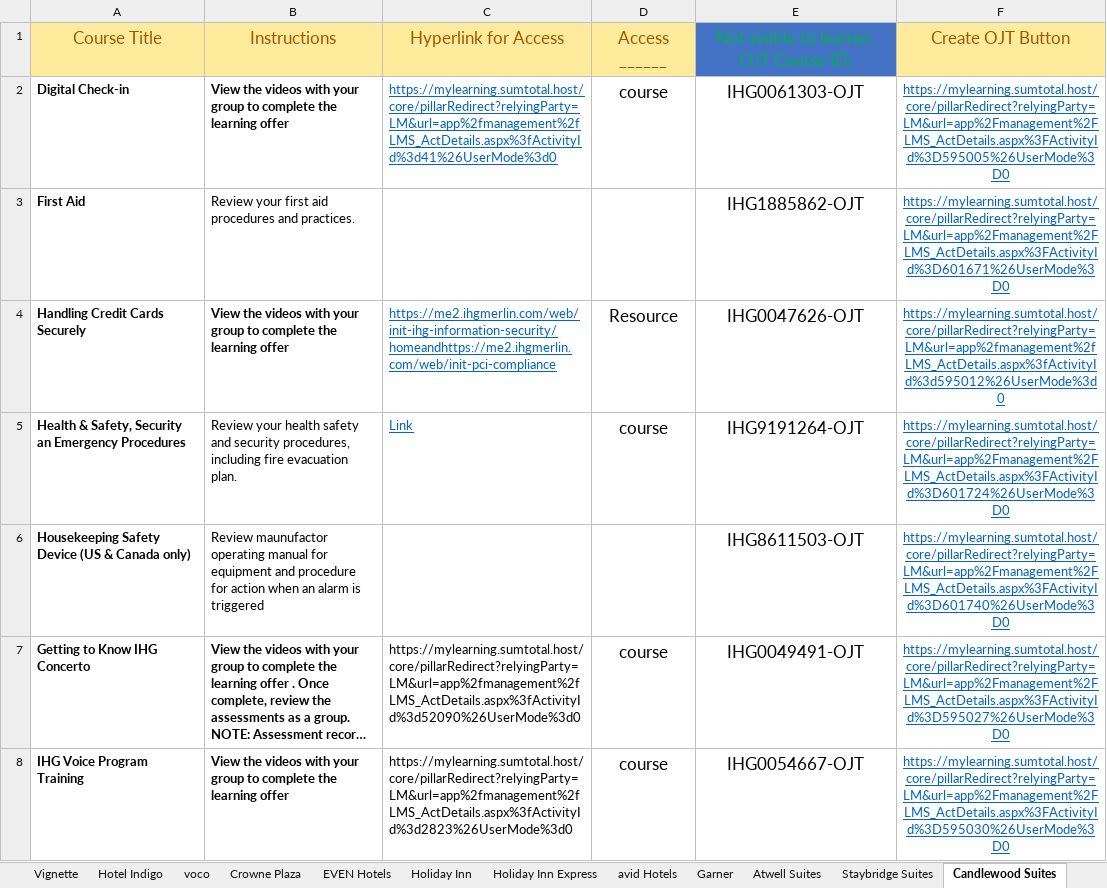
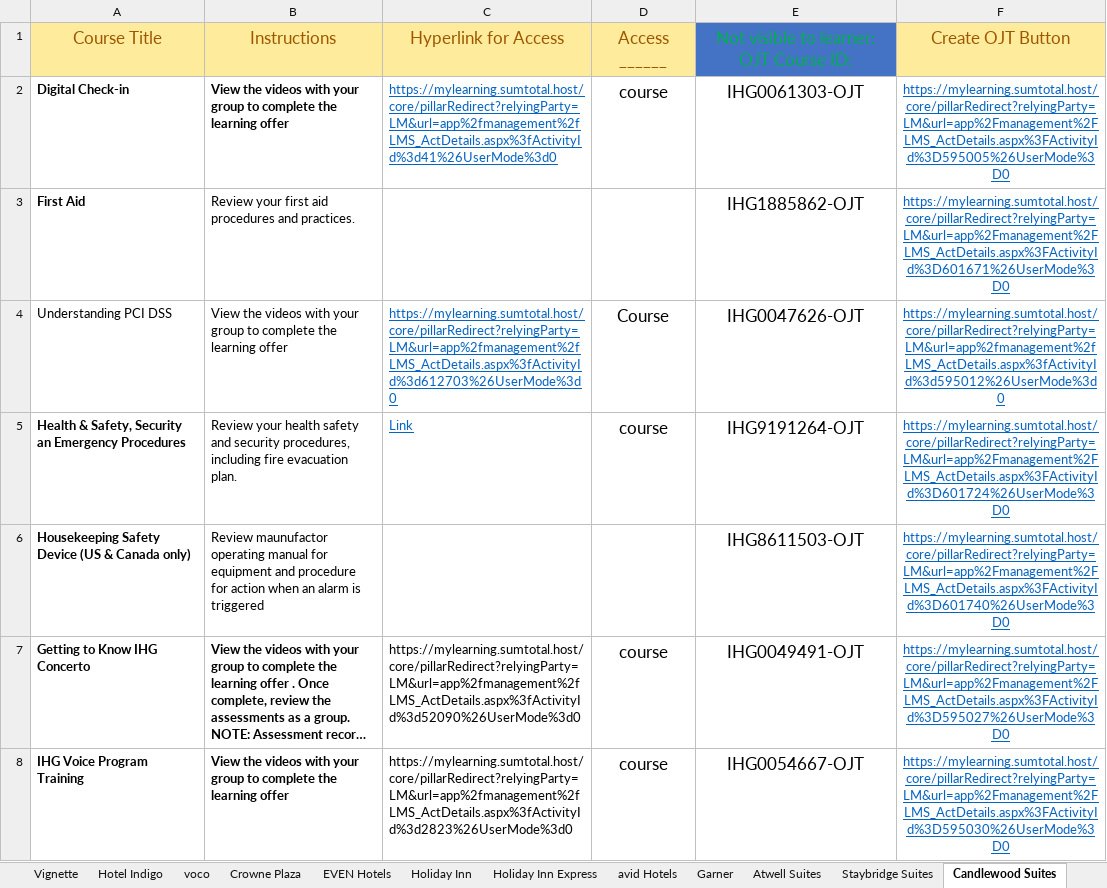
Before and after one commit to cod-debug/excel-to-json, an Excel workbook: OJT Template_AMER.xlsx, sheet Candlewood Suites, drawn as a sheet; only a part is shown; long unchanged cells end in …; values as stored, in another font and other column widths than the file's, no borders; the diff covers the shown part only; the diff names each change by its address in the sheet, - before the commit and + after, or states it on an @@ line.

```diff
--- a/OJT Template_AMER.xlsx (sheet Candlewood Suites)
+++ b/OJT Template_AMER.xlsx (sheet Candlewood Suites)
-A4: Handling Credit Cards Securely
+A4: Understanding PCI DSS
-A4:B4 bold: on
+A4:B4 bold: off
-C4: https://me2.ihgmerlin.com/web/init-ihg-information-security/homeandhttps://me2.ihgmerlin.com/web/init-pci-compliance
+C4: https://mylearning.sumtotal.host/core/pillarRedirect?relyingParty=LM&url=app%2fmanagement%2fLMS_ActDetails.aspx%3fActivityId%3d612703%26UserMode%3d0
-D4: Resource
+D4: Course
```
Also changed, not shown: 10 edited cells and cell formats elsewhere in this sheet, sheet avid Hotels, sheet Hotel Indigo, sheet voco, sheet Staybridge Suites, sheet Crowne Plaza, sheet Atwell Suites, 8 more sheets, OJT Template_AMER-Editable.xlsx, OJT Template_EMEAA-Editable.xlsx, 40 other files.
